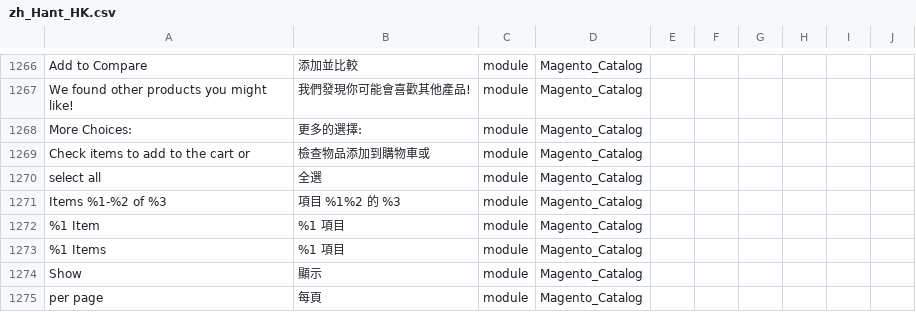
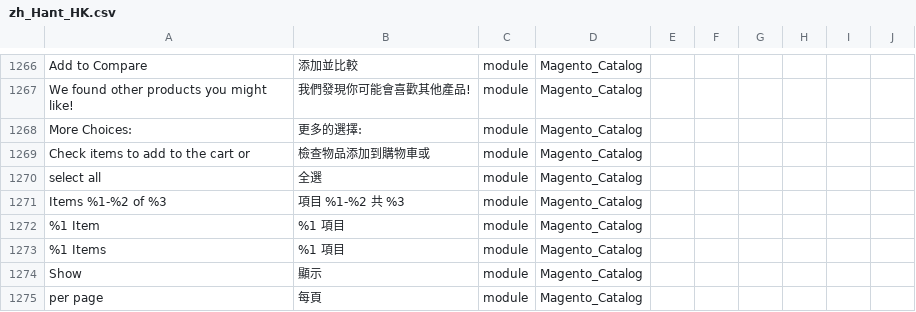
Before and after one commit to raymanjhc/Magento2Language-zh_Hant_HK, a CSV file: zh_Hant_HK.csv, drawn as a sheet; only a part is shown, gaps mark what is left out; the diff names each change by its address in the sheet, - before the commit and + after, or states it on an @@ line.

Commit message:
fix translation for product category toolbar

```diff
--- a/zh_Hant_HK.csv
+++ b/zh_Hant_HK.csv
-B1271: 項目 %1%2 的 %3
+B1271: 項目 %1-%2 共 %3
```
